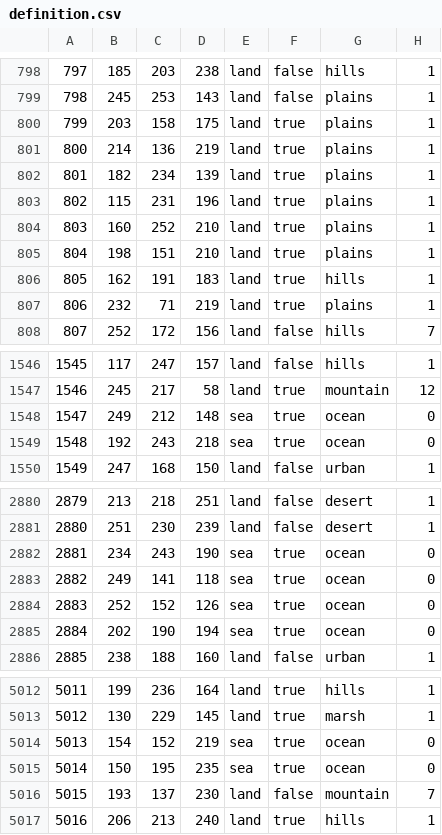
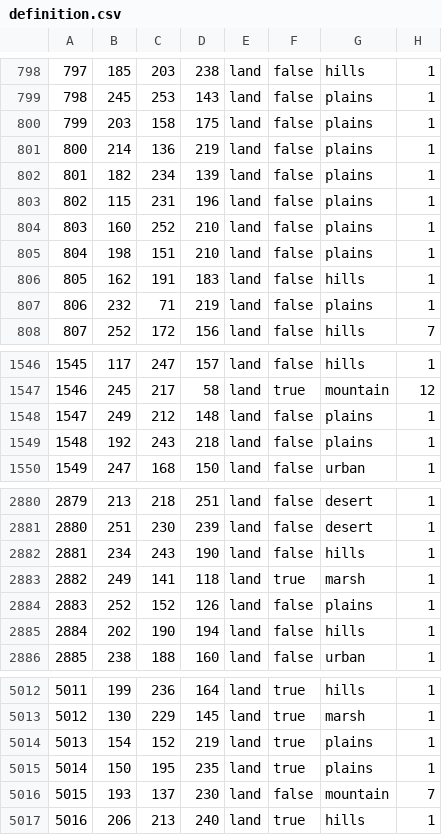
Before and after one commit to generalisofficial/dragonborn-hoi4, a CSV file: map/definition.csv, drawn as a sheet; only a part is shown, gaps mark what is left out; the diff covers the shown part only.

```diff
--- a/map/definition.csv
+++ b/map/definition.csv
@@ -799,10 +799,10 @@
 798;245;253;143;land;false;plains;1
-799;203;158;175;land;true;plains;1
-800;214;136;219;land;true;plains;1
-801;182;234;139;land;true;plains;1
-802;115;231;196;land;true;plains;1
-803;160;252;210;land;true;plains;1
-804;198;151;210;land;true;plains;1
-805;162;191;183;land;true;hills;1
-806;232;71;219;land;true;plains;1
+799;203;158;175;land;false;plains;1
+800;214;136;219;land;false;plains;1
+801;182;234;139;land;false;plains;1
+802;115;231;196;land;false;plains;1
+803;160;252;210;land;false;plains;1
+804;198;151;210;land;false;plains;1
+805;162;191;183;land;false;hills;1
+806;232;71;219;land;false;plains;1
 807;252;172;156;land;false;hills;7
@@ -1547,4 +1547,4 @@
 1546;245;217;58;land;true;mountain;12
-1547;249;212;148;sea;true;ocean;0
-1548;192;243;218;sea;true;ocean;0
+1547;249;212;148;land;false;plains;1
+1548;192;243;218;land;false;plains;1
 1549;247;168;150;land;false;urban;1
@@ -2881,6 +2881,6 @@
 2880;251;230;239;land;false;desert;1
-2881;234;243;190;sea;true;ocean;0
-2882;249;141;118;sea;true;ocean;0
-2883;252;152;126;sea;true;ocean;0
-2884;202;190;194;sea;true;ocean;0
+2881;234;243;190;land;false;hills;1
+2882;249;141;118;land;true;marsh;1
+2883;252;152;126;land;false;plains;1
+2884;202;190;194;land;false;hills;1
 2885;238;188;160;land;false;urban;1
@@ -5013,4 +5013,4 @@
 5012;130;229;145;land;true;marsh;1
-5013;154;152;219;sea;true;ocean;0
-5014;150;195;235;sea;true;ocean;0
+5013;154;152;219;land;true;plains;1
+5014;150;195;235;land;true;plains;1
 5015;193;137;230;land;false;mountain;7
```
Also changed, not shown: 88 edited cells elsewhere in this file, map/adjacencies.csv, 53 other files.
